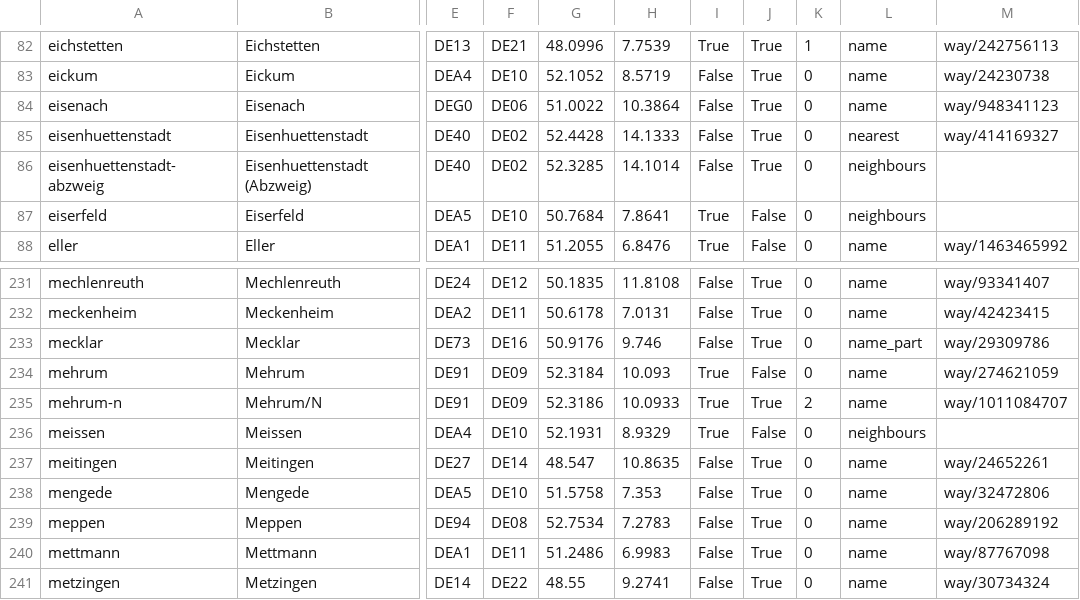
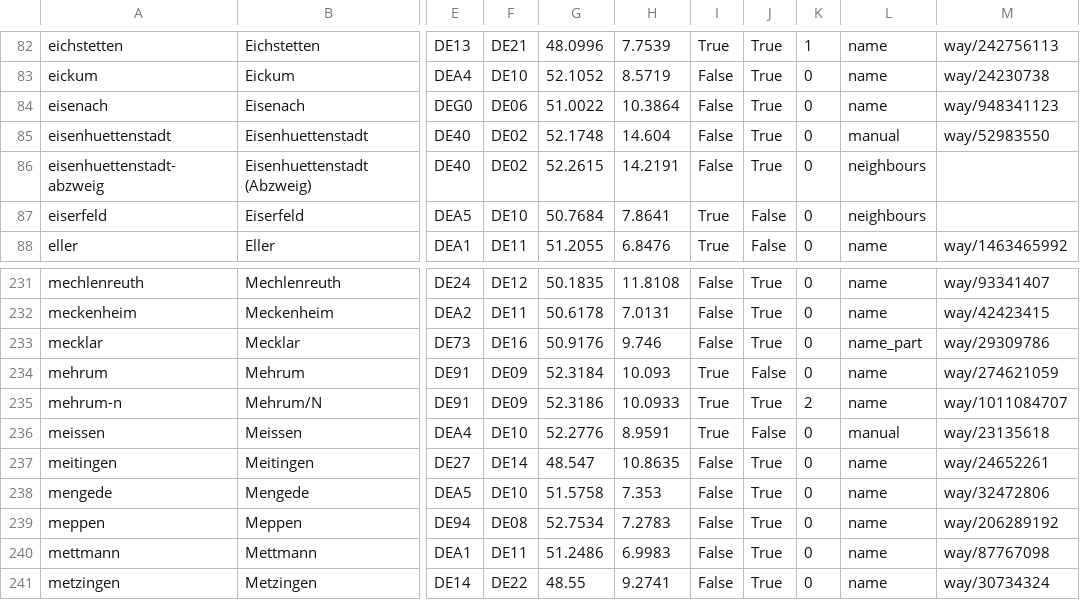
Before and after one commit to hwk44fwdm8-dev/gridfee-signal, a CSV file: data/networks/desub/substations.csv, drawn as a sheet; only a part is shown, gaps mark what is left out; the diff names each change by its address in the sheet, - before the commit and + after, or states it on an @@ line.

```diff
--- a/data/networks/desub/substations.csv
+++ b/data/networks/desub/substations.csv
-G85: 52.4428
+G85: 52.1748
-H85: 14.1333
+H85: 14.604
-L85: nearest
+L85: manual
-M85: way/414169327
+M85: way/52983550
-G86: 52.3285
+G86: 52.2615
-H86: 14.1014
+H86: 14.2191
-G236: 52.1931
+G236: 52.2776
-H236: 8.9329
+H236: 8.9591
-L236: neighbours
+L236: manual
-M236: (empty)
+M236: way/23135618
```
Also changed, not shown: data/networks/desub/load_shares.csv, data/networks/desub/substation_positions.csv.
